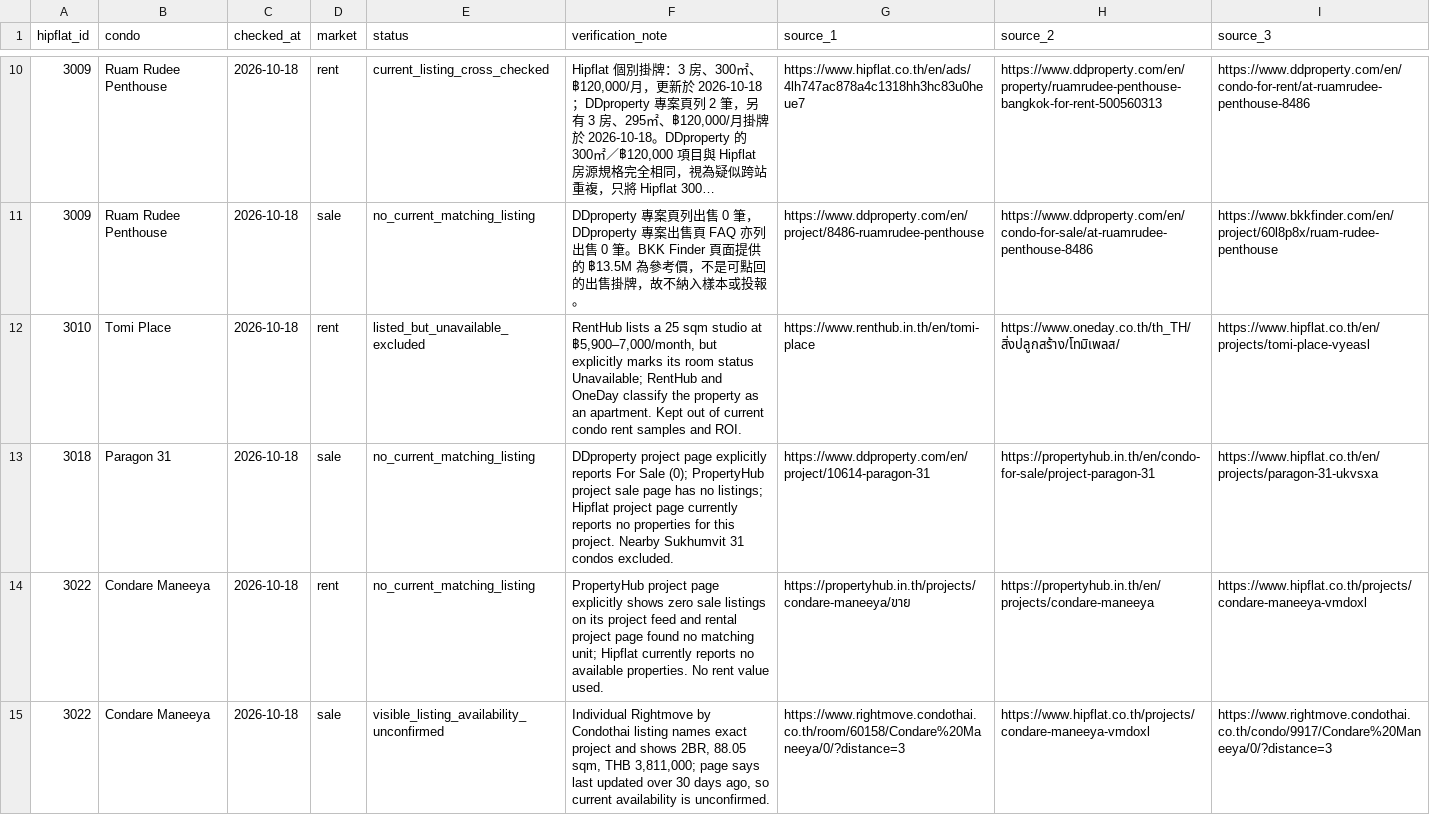
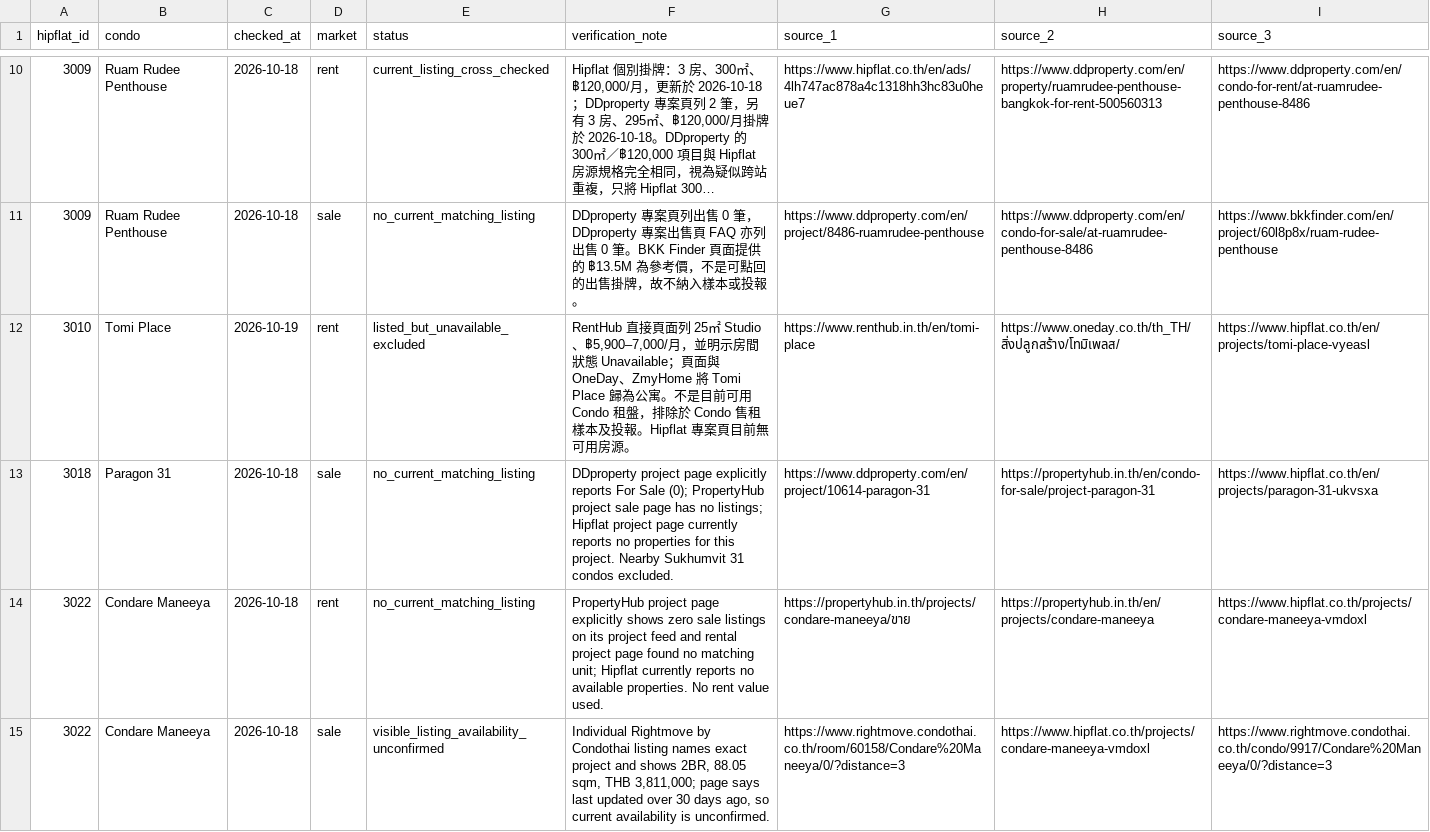
Before and after one commit to RainyMan/bangkok-condo-map, a CSV file: reports/listing-availability-checks-2026-10-19.csv, drawn as a sheet; only a part is shown, gaps mark what is left out; long unchanged cells end in ….

Commit message:
Update Site source

```diff
--- a/reports/listing-availability-checks-2026-10-19.csv
+++ b/reports/listing-availability-checks-2026-10-19.csv
@@ -11,3 +11,3 @@
 3009,Ruam Rudee Penthouse,2026-10-18,sale,no_current_matching_listing,DDproperty 專案頁列出售 0 筆，DDproperty 專案出售頁 FAQ 亦列出售 0 筆。BKK Finder 頁面提供的 ฿13.5M 為參考價，不是可點回的出售掛牌，故不納入樣本或投報。,https://www.ddproperty.com/en/project/8486-ruamrudee-penthouse,https://www.ddproperty.com/en/condo-for-sale/at-ruamrudee-penthouse-8486,https://www.bkkfinder.com/en/project/60l8p8x/ruam-rudee-penthouse
-3010,Tomi Place,2026-10-18,rent,listed_but_unavailable_excluded,"RentHub lists a 25 sqm studio at ฿5,900–7,000/month, but explicitly marks its room status Unavailable; RentHub and OneDay classify the property as an apartment. Kept out of current condo rent samples and ROI.",https://www.renthub.in.th/en/tomi-place,https://www.oneday.co.th/th_TH/สิ่งปลูกสร้าง/โทมิเพลส/,https://www.hipflat.co.th/en/projects/tomi-place-vyeasl
+3010,Tomi Place,2026-10-19,rent,listed_but_unavailable_excluded,"RentHub 直接頁面列 25㎡ Studio、฿5,900–7,000/月，並明示房間狀態 Unavailable；頁面與 OneDay、ZmyHome 將 Tomi Place 歸為公寓。不是目前可用 Condo 租盤，排除於 Condo 售租樣本及投報。Hipflat 專案頁目前無可用房源。",https://www.renthub.in.th/en/tomi-place,https://www.oneday.co.th/th_TH/สิ่งปลูกสร้าง/โทมิเพลส/,https://www.hipflat.co.th/en/projects/tomi-place-vyeasl
 3018,Paragon 31,2026-10-18,sale,no_current_matching_listing,DDproperty project page explicitly reports For Sale (0); PropertyHub project sale page has no listings; Hipflat project page currently reports no properties for this project. Nearby Sukhumvit 31 condos excluded.,https://www.ddproperty.com/en/project/10614-paragon-31,https://propertyhub.in.th/en/condo-for-sale/project-paragon-31,https://www.hipflat.co.th/en/projects/paragon-31-ukvsxa
```
Also changed, not shown: 6 other files.
